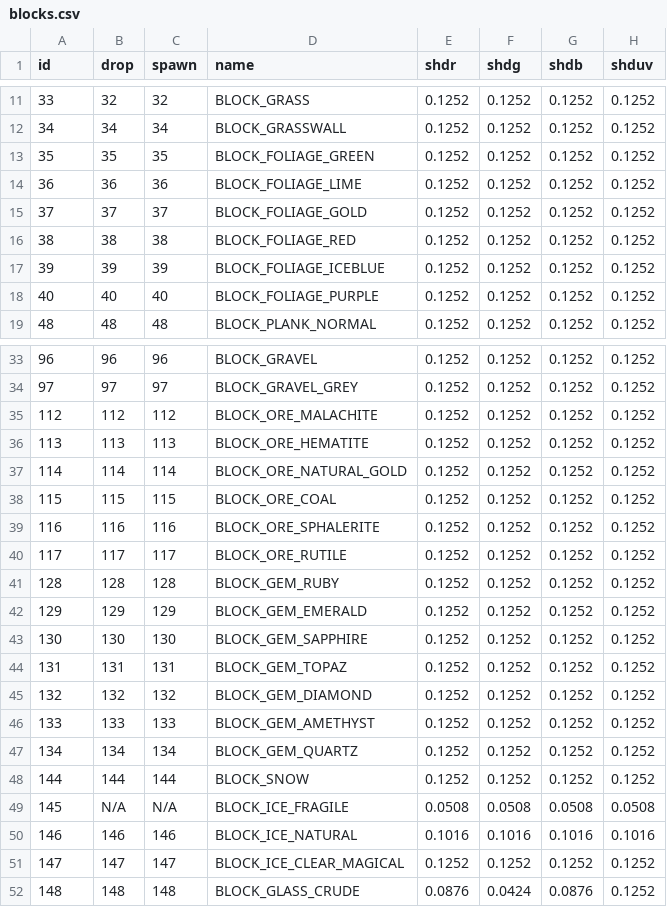
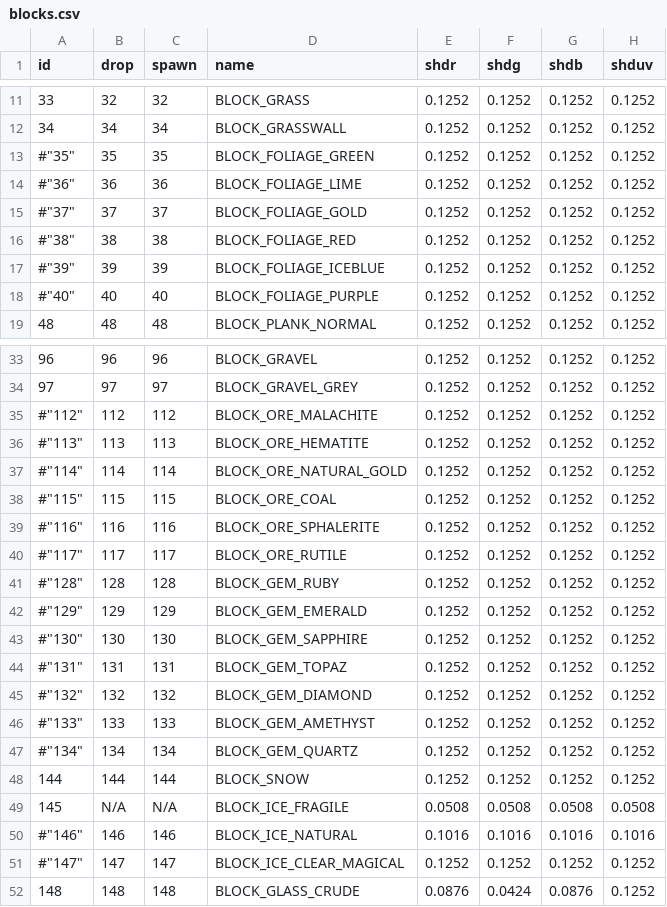
Before and after one commit to curioustorvald/Terrarum, a CSV file: assets/mods/basegame/blocks/blocks.csv, drawn as a sheet; only a part is shown, gaps mark what is left out; the diff covers the shown part only; the diff names each change by its address in the sheet, - before the commit and + after, or states it on an @@ line.

```diff
--- a/assets/mods/basegame/blocks/blocks.csv
+++ b/assets/mods/basegame/blocks/blocks.csv
-A13 (id): 35
+A13 (id): #"35"
-A14 (id): 36
+A14 (id): #"36"
-A15 (id): 37
+A15 (id): #"37"
-A16 (id): 38
+A16 (id): #"38"
-A17 (id): 39
+A17 (id): #"39"
-A18 (id): 40
+A18 (id): #"40"
-A35 (id): 112
+A35 (id): #"112"
-A36 (id): 113
+A36 (id): #"113"
-A37 (id): 114
+A37 (id): #"114"
-A38 (id): 115
+A38 (id): #"115"
-A39 (id): 116
+A39 (id): #"116"
-A40 (id): 117
+A40 (id): #"117"
-A41 (id): 128
+A41 (id): #"128"
-A42 (id): 129
+A42 (id): #"129"
-A43 (id): 130
+A43 (id): #"130"
-A44 (id): 131
+A44 (id): #"131"
-A45 (id): 132
+A45 (id): #"132"
-A46 (id): 133
+A46 (id): #"133"
-A47 (id): 134
+A47 (id): #"134"
-A50 (id): 146
+A50 (id): #"146"
-A51 (id): 147
+A51 (id): #"147"
```
Also changed, not shown: 2 edited cells elsewhere in this file, 15 other files.
